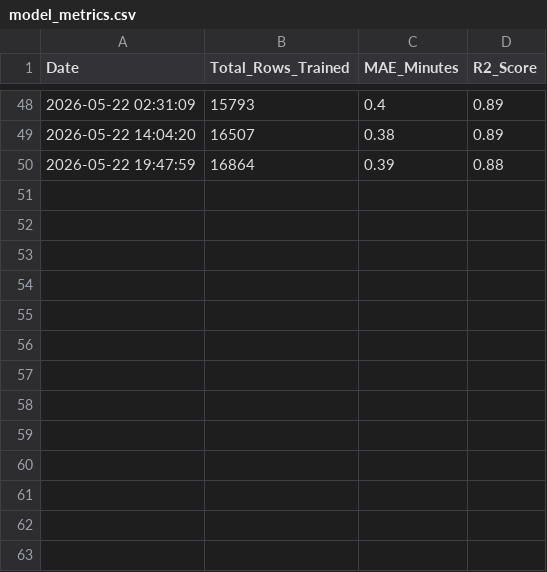
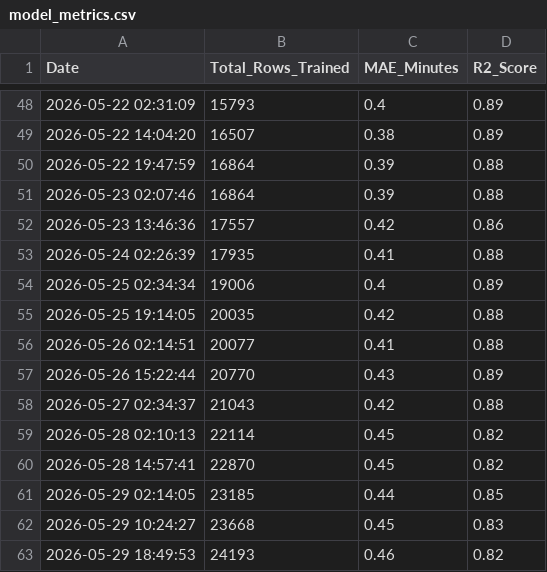
Before and after one commit to jemmziray-tech/Dar_Traffic_Project, a CSV file: model_metrics.csv, drawn as a sheet; only a part is shown, gaps mark what is left out.

Commit message:
feat: Update model metrics with new training data and performance scores

```diff
--- a/model_metrics.csv
+++ b/model_metrics.csv
@@ -50 +50,14 @@ Date,Total_Rows_Trained,MAE_Minutes,R2_Score
 2026-05-22 19:47:59,16864,0.39,0.88
+2026-05-23 02:07:46,16864,0.39,0.88
+2026-05-23 13:46:36,17557,0.42,0.86
+2026-05-24 02:26:39,17935,0.41,0.88
+2026-05-25 02:34:34,19006,0.4,0.89
+2026-05-25 19:14:05,20035,0.42,0.88
+2026-05-26 02:14:51,20077,0.41,0.88
+2026-05-26 15:22:44,20770,0.43,0.89
+2026-05-27 02:34:37,21043,0.42,0.88
+2026-05-28 02:10:13,22114,0.45,0.82
+2026-05-28 14:57:41,22870,0.45,0.82
+2026-05-29 02:14:05,23185,0.44,0.85
+2026-05-29 10:24:27,23668,0.45,0.83
+2026-05-29 18:49:53,24193,0.46,0.82
```
